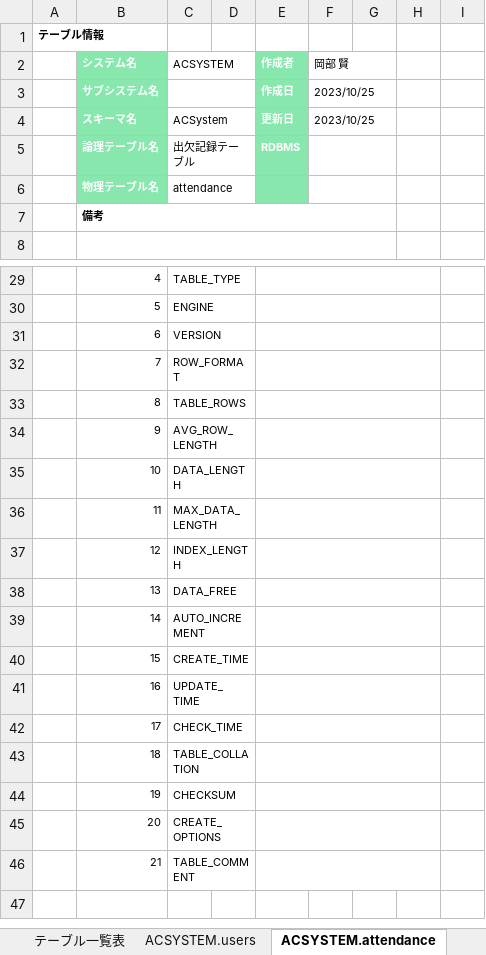
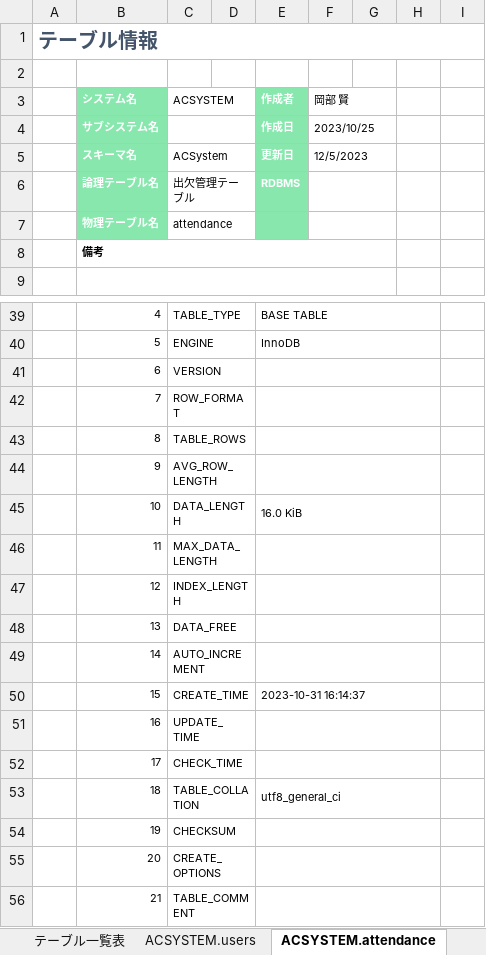
Before and after one commit to BanCards/ACSYSTEM, an Excel workbook: Tasks/03_DB設計/ACSYSTEM_DB設計.xlsx, sheet ACSYSTEM.attendance, drawn as a sheet; only a part is shown, gaps mark what is left out; values as stored, in another font and other column widths than the file's, no borders; addresses are those after the commit; the diff covers the shown part only; the diff names each change by its address in the sheet, - before the commit and + after, or states it on an @@ line.

```diff
--- a/Tasks/03_DB設計/ACSYSTEM_DB設計.xlsx (sheet ACSYSTEM.attendance)
+++ b/Tasks/03_DB設計/ACSYSTEM_DB設計.xlsx (sheet ACSYSTEM.attendance)
@@ A1 italic: on → off, text colour: black → #44546A, text size: larger @@
+A1:I1 merged
+row 2: (empty)
-F5 (岡部 賢): 2023/10/25
+F5 (岡部 賢): 12/5/2023
-C6 (ACSYSTEM): 出欠記録テーブル
+C6 (ACSYSTEM): 出欠管理テーブル
-E39 (作成者): (empty)
+E39 (作成者): BASE TABLE
-E40 (作成者): (empty)
+E40 (作成者): InnoDB
-E45 (作成者): (empty)
+E45 (作成者): 16.0 KiB
-E50 (作成者): (empty)
+E50 (作成者): 2023-10-31 16:14:37
-E53 (作成者): (empty)
+E53 (作成者): utf8_general_ci
```
Also changed, not shown: 10 added rows, 1 removed row, 25 edited cells and cell formats elsewhere in this sheet, sheet ACSYSTEM.users, sheet テーブル一覧表, other sheet tabs, formulas that keep their value, charts or pictures, Tasks/01_作成ドキュメント（卒研）.xlsx, Tasks/02_要件定義/ACSYSTEM_要件定義.xlsx, 1 other file.
